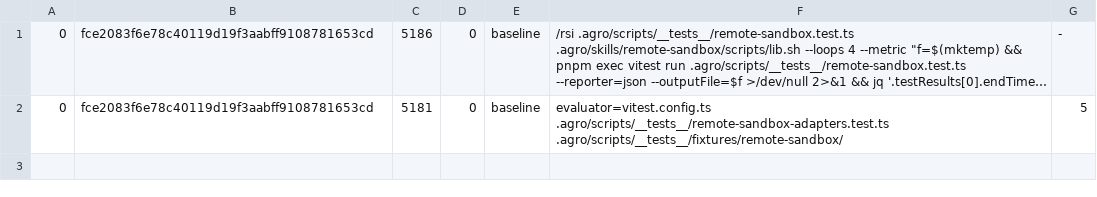
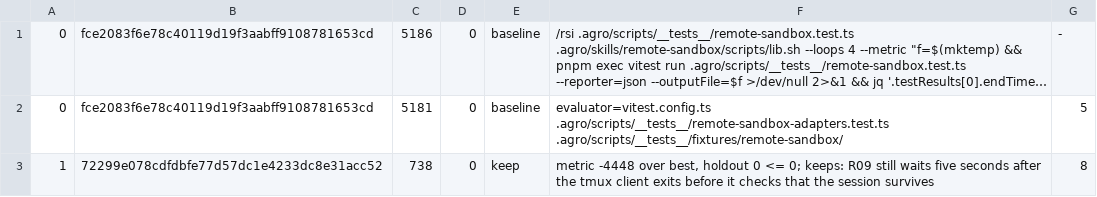
Before and after one commit to PandelisZ/agro, a TSV file: .agro/tasks/remote-sandbox-test-speed/rsi.tsv, drawn as a sheet; long unchanged cells end in …; the diff names each change by its address in the sheet, - before the commit and + after, or states it on an @@ line.

Commit message:
task: rsi remote-sandbox-test-speed loop 1 keep

```diff
--- a/.agro/tasks/remote-sandbox-test-speed/rsi.tsv
+++ b/.agro/tasks/remote-sandbox-test-speed/rsi.tsv
+row 3: 1 | 72299e078cdfdbfe77d57dc1e4233dc8e31acc52 | 738 | 0 | keep | metric -4448 over best, holdout 0 <= 0; keeps: R09 still waits five seconds after the tmux client exits before it checks that the session survives | 8
```
Also changed, not shown: 2 other files.
